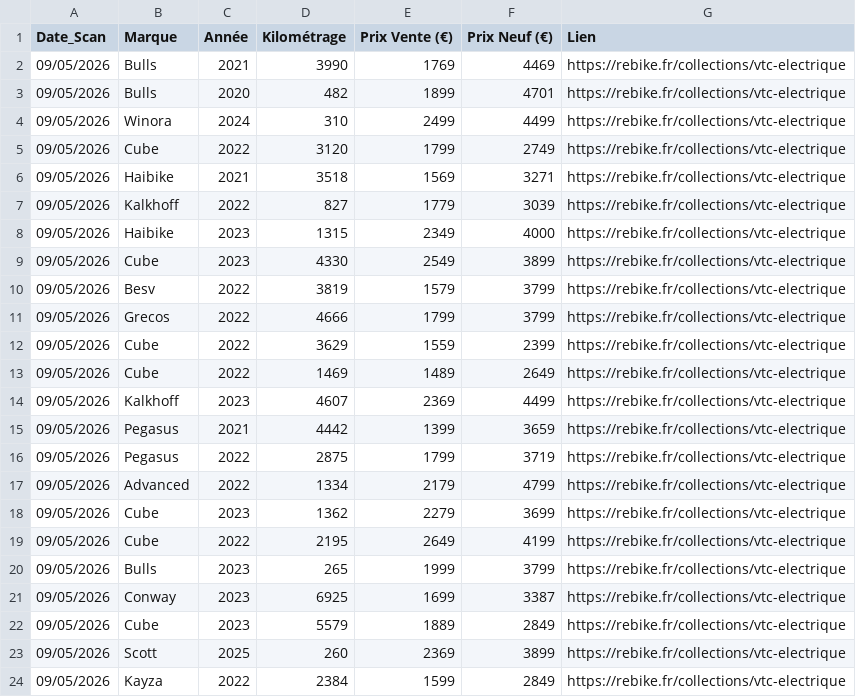
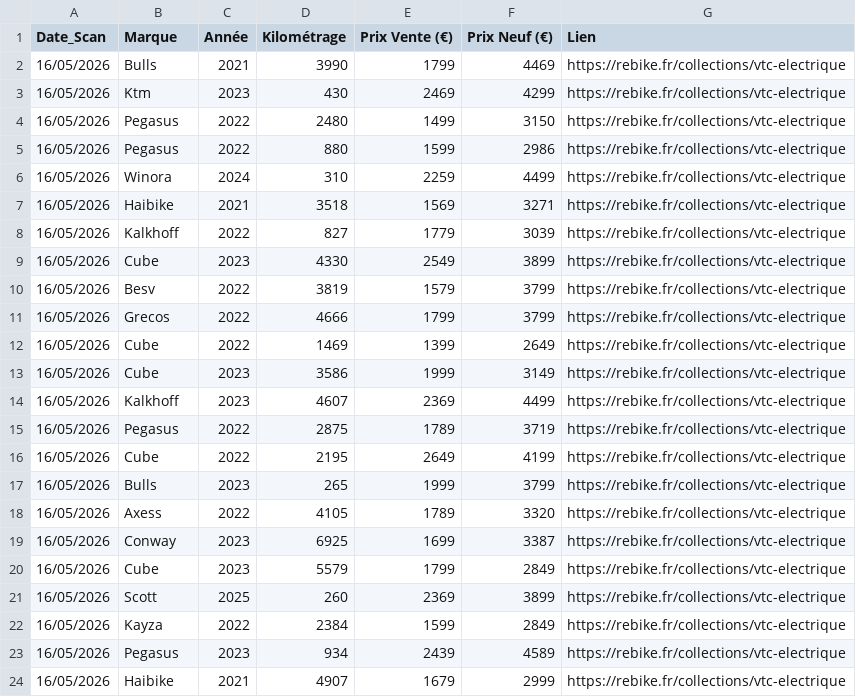
Before and after one commit to ebikereborn13/Scrapper-prix-velo-occasion, a CSV file: rebike_vtc_final.csv, drawn as a sheet.

Commit message:
Mise à jour Rebike VTC 16/05/2026 20:00

```diff
--- a/rebike_vtc_final.csv
+++ b/rebike_vtc_final.csv
@@ -1,24 +1,24 @@
 Date_Scan,Marque,Année,Kilométrage,Prix Vente (€),Prix Neuf (€),Lien
-09/05/2026,Bulls,2021,3990,1769,4469,https://rebike.fr/collections/vtc-electrique
-09/05/2026,Bulls,2020,482,1899,4701,https://rebike.fr/collections/vtc-electrique
-09/05/2026,Winora,2024,310,2499,4499,https://rebike.fr/collections/vtc-electrique
-09/05/2026,Cube,2022,3120,1799,2749,https://rebike.fr/collections/vtc-electrique
-09/05/2026,Haibike,2021,3518,1569,3271,https://rebike.fr/collections/vtc-electrique
-09/05/2026,Kalkhoff,2022,827,1779,3039,https://rebike.fr/collections/vtc-electrique
-09/05/2026,Haibike,2023,1315,2349,4000,https://rebike.fr/collections/vtc-electrique
-09/05/2026,Cube,2023,4330,2549,3899,https://rebike.fr/collections/vtc-electrique
-09/05/2026,Besv,2022,3819,1579,3799,https://rebike.fr/collections/vtc-electrique
-09/05/2026,Grecos,2022,4666,1799,3799,https://rebike.fr/collections/vtc-electrique
-09/05/2026,Cube,2022,3629,1559,2399,https://rebike.fr/collections/vtc-electrique
-09/05/2026,Cube,2022,1469,1489,2649,https://rebike.fr/collections/vtc-electrique
-09/05/2026,Kalkhoff,2023,4607,2369,4499,https://rebike.fr/collections/vtc-electrique
-09/05/2026,Pegasus,2021,4442,1399,3659,https://rebike.fr/collections/vtc-electrique
-09/05/2026,Pegasus,2022,2875,1799,3719,https://rebike.fr/collections/vtc-electrique
-09/05/2026,Advanced,2022,1334,2179,4799,https://rebike.fr/collections/vtc-electrique
-09/05/2026,Cube,2023,1362,2279,3699,https://rebike.fr/collections/vtc-electrique
-09/05/2026,Cube,2022,2195,2649,4199,https://rebike.fr/collections/vtc-electrique
-09/05/2026,Bulls,2023,265,1999,3799,https://rebike.fr/collections/vtc-electrique
-09/05/2026,Conway,2023,6925,1699,3387,https://rebike.fr/collections/vtc-electrique
-09/05/2026,Cube,2023,5579,1889,2849,https://rebike.fr/collections/vtc-electrique
-09/05/2026,Scott,2025,260,2369,3899,https://rebike.fr/collections/vtc-electrique
-09/05/2026,Kayza,2022,2384,1599,2849,https://rebike.fr/collections/vtc-electrique
+16/05/2026,Bulls,2021,3990,1799,4469,https://rebike.fr/collections/vtc-electrique
+16/05/2026,Ktm,2023,430,2469,4299,https://rebike.fr/collections/vtc-electrique
+16/05/2026,Pegasus,2022,2480,1499,3150,https://rebike.fr/collections/vtc-electrique
+16/05/2026,Pegasus,2022,880,1599,2986,https://rebike.fr/collections/vtc-electrique
+16/05/2026,Winora,2024,310,2259,4499,https://rebike.fr/collections/vtc-electrique
+16/05/2026,Haibike,2021,3518,1569,3271,https://rebike.fr/collections/vtc-electrique
+16/05/2026,Kalkhoff,2022,827,1779,3039,https://rebike.fr/collections/vtc-electrique
+16/05/2026,Cube,2023,4330,2549,3899,https://rebike.fr/collections/vtc-electrique
+16/05/2026,Besv,2022,3819,1579,3799,https://rebike.fr/collections/vtc-electrique
+16/05/2026,Grecos,2022,4666,1799,3799,https://rebike.fr/collections/vtc-electrique
+16/05/2026,Cube,2022,1469,1399,2649,https://rebike.fr/collections/vtc-electrique
+16/05/2026,Cube,2023,3586,1999,3149,https://rebike.fr/collections/vtc-electrique
+16/05/2026,Kalkhoff,2023,4607,2369,4499,https://rebike.fr/collections/vtc-electrique
+16/05/2026,Pegasus,2022,2875,1789,3719,https://rebike.fr/collections/vtc-electrique
+16/05/2026,Cube,2022,2195,2649,4199,https://rebike.fr/collections/vtc-electrique
+16/05/2026,Bulls,2023,265,1999,3799,https://rebike.fr/collections/vtc-electrique
+16/05/2026,Axess,2022,4105,1789,3320,https://rebike.fr/collections/vtc-electrique
+16/05/2026,Conway,2023,6925,1699,3387,https://rebike.fr/collections/vtc-electrique
+16/05/2026,Cube,2023,5579,1799,2849,https://rebike.fr/collections/vtc-electrique
+16/05/2026,Scott,2025,260,2369,3899,https://rebike.fr/collections/vtc-electrique
+16/05/2026,Kayza,2022,2384,1599,2849,https://rebike.fr/collections/vtc-electrique
+16/05/2026,Pegasus,2023,934,2439,4589,https://rebike.fr/collections/vtc-electrique
+16/05/2026,Haibike,2021,4907,1679,2999,https://rebike.fr/collections/vtc-electrique
```
